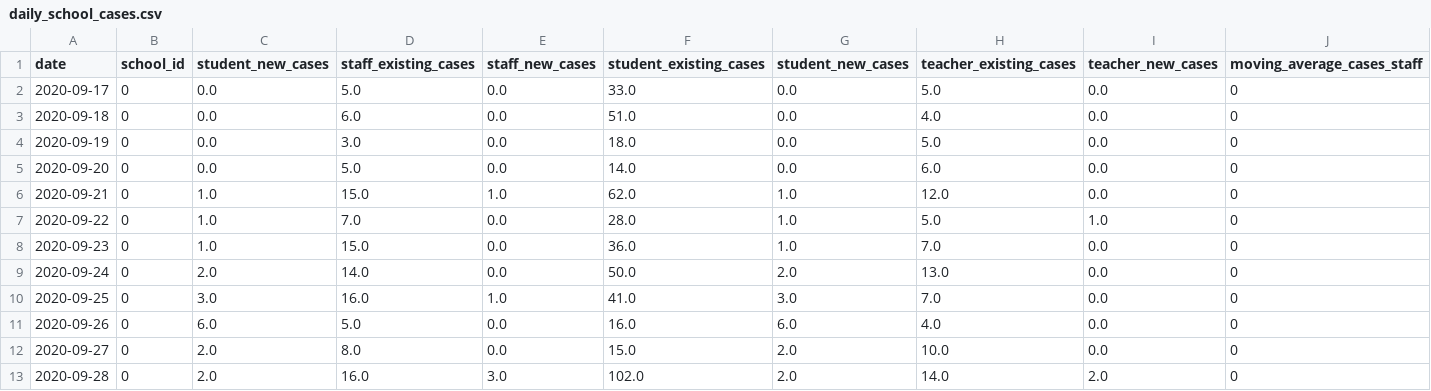
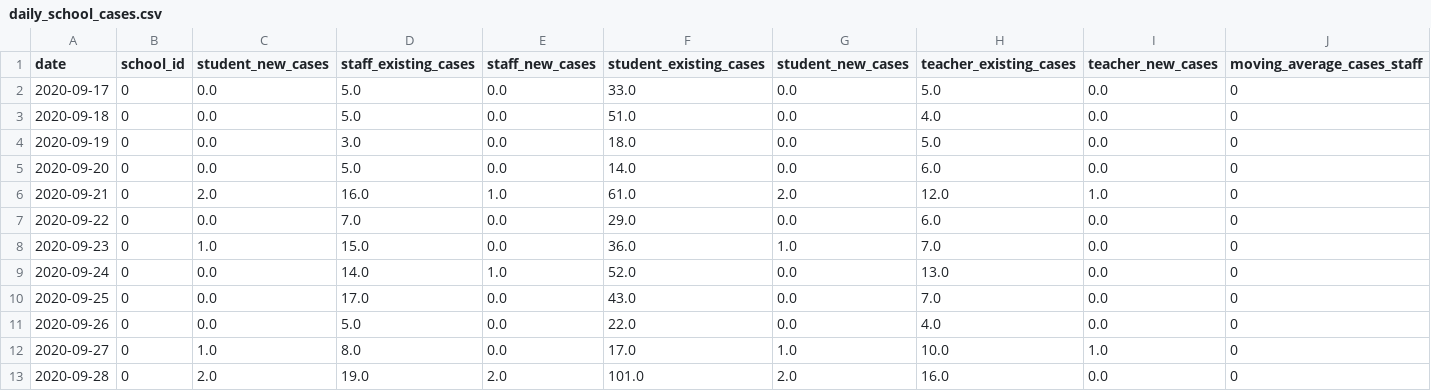
Before and after one commit to Chalkbeat/in-covid-data, a CSV file: daily_school_cases.csv, drawn as a sheet; only a part is shown; the diff covers the shown part only; the diff names each change by its address in the sheet, - before the commit and + after, or states it on an @@ line.

```diff
--- a/daily_school_cases.csv
+++ b/daily_school_cases.csv
-D3 (staff_existing_cases): 6.0
+D3 (staff_existing_cases): 5.0
-C6 (student_new_cases): 1.0
+C6 (student_new_cases): 2.0
-D6 (staff_existing_cases): 15.0
+D6 (staff_existing_cases): 16.0
-F6 (student_existing_cases): 62.0
+F6 (student_existing_cases): 61.0
-G6 (student_new_cases): 1.0
+G6 (student_new_cases): 2.0
-I6 (teacher_new_cases): 0.0
+I6 (teacher_new_cases): 1.0
-C7 (student_new_cases): 1.0
+C7 (student_new_cases): 0.0
-F7 (student_existing_cases): 28.0
+F7 (student_existing_cases): 29.0
-G7 (student_new_cases): 1.0
+G7 (student_new_cases): 0.0
-H7 (teacher_existing_cases): 5.0
+H7 (teacher_existing_cases): 6.0
-I7 (teacher_new_cases): 1.0
+I7 (teacher_new_cases): 0.0
-C9 (student_new_cases): 2.0
+C9 (student_new_cases): 0.0
-E9 (staff_new_cases): 0.0
+E9 (staff_new_cases): 1.0
-F9 (student_existing_cases): 50.0
+F9 (student_existing_cases): 52.0
-G9 (student_new_cases): 2.0
+G9 (student_new_cases): 0.0
-C10 (student_new_cases): 3.0
+C10 (student_new_cases): 0.0
-D10 (staff_existing_cases): 16.0
+D10 (staff_existing_cases): 17.0
-E10 (staff_new_cases): 1.0
+E10 (staff_new_cases): 0.0
-F10 (student_existing_cases): 41.0
+F10 (student_existing_cases): 43.0
-G10 (student_new_cases): 3.0
+G10 (student_new_cases): 0.0
-C11 (student_new_cases): 6.0
+C11 (student_new_cases): 0.0
-F11 (student_existing_cases): 16.0
+F11 (student_existing_cases): 22.0
-G11 (student_new_cases): 6.0
+G11 (student_new_cases): 0.0
-C12 (student_new_cases): 2.0
+C12 (student_new_cases): 1.0
-F12 (student_existing_cases): 15.0
+F12 (student_existing_cases): 17.0
-G12 (student_new_cases): 2.0
+G12 (student_new_cases): 1.0
-I12 (teacher_new_cases): 0.0
+I12 (teacher_new_cases): 1.0
-D13 (staff_existing_cases): 16.0
+D13 (staff_existing_cases): 19.0
-E13 (staff_new_cases): 3.0
+E13 (staff_new_cases): 2.0
-F13 (student_existing_cases): 102.0
+F13 (student_existing_cases): 101.0
-H13 (teacher_existing_cases): 14.0
+H13 (teacher_existing_cases): 16.0
-I13 (teacher_new_cases): 2.0
+I13 (teacher_new_cases): 0.0
```
Also changed, not shown: 7 added rows and 71 edited cells elsewhere in this file, school_data.csv, 1 other file.
